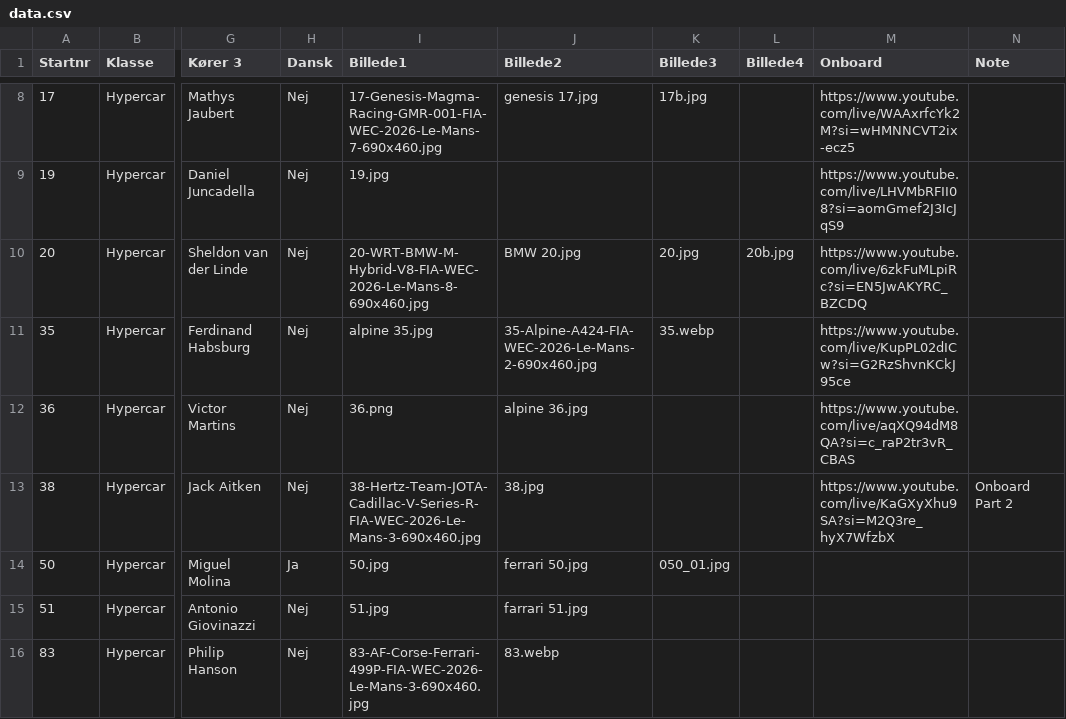
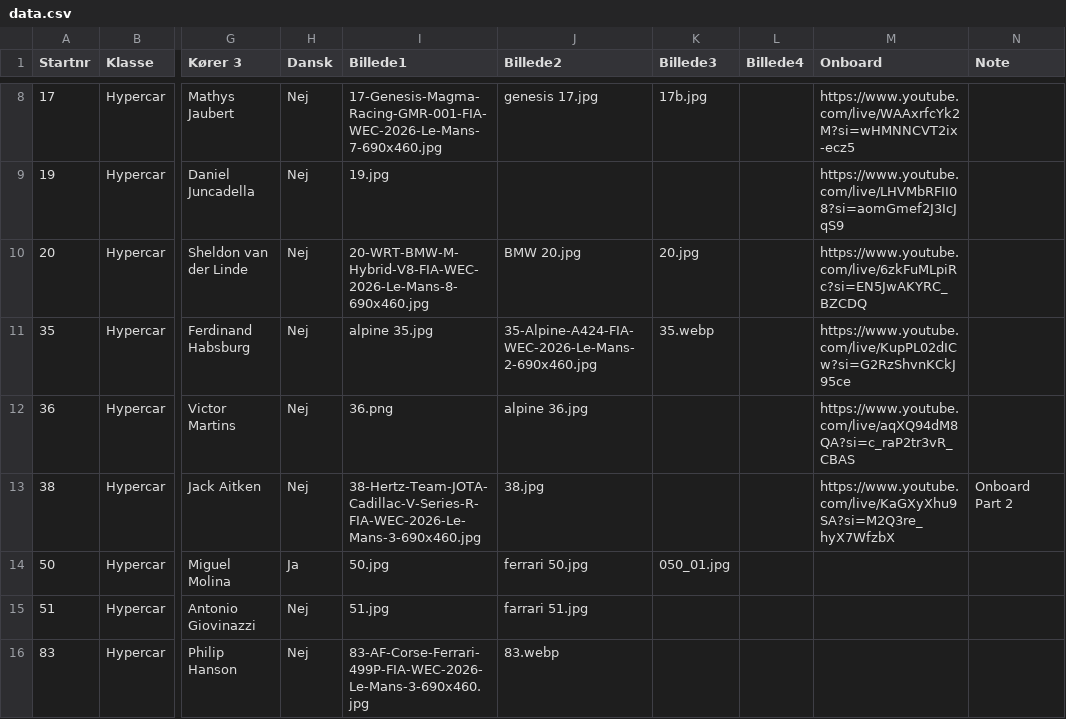
Before and after one commit to Stormse74/lemans2026-spotterguide, a CSV file: data.csv, drawn as a sheet; only a part is shown, gaps mark what is left out; the diff names each change by its address in the sheet, - before the commit and + after, or states it on an @@ line.

Commit message:
Add files via upload

```diff
--- a/data.csv
+++ b/data.csv
-L10 (Billede4): 20b.jpg
+L10 (Billede4): (empty)
```
